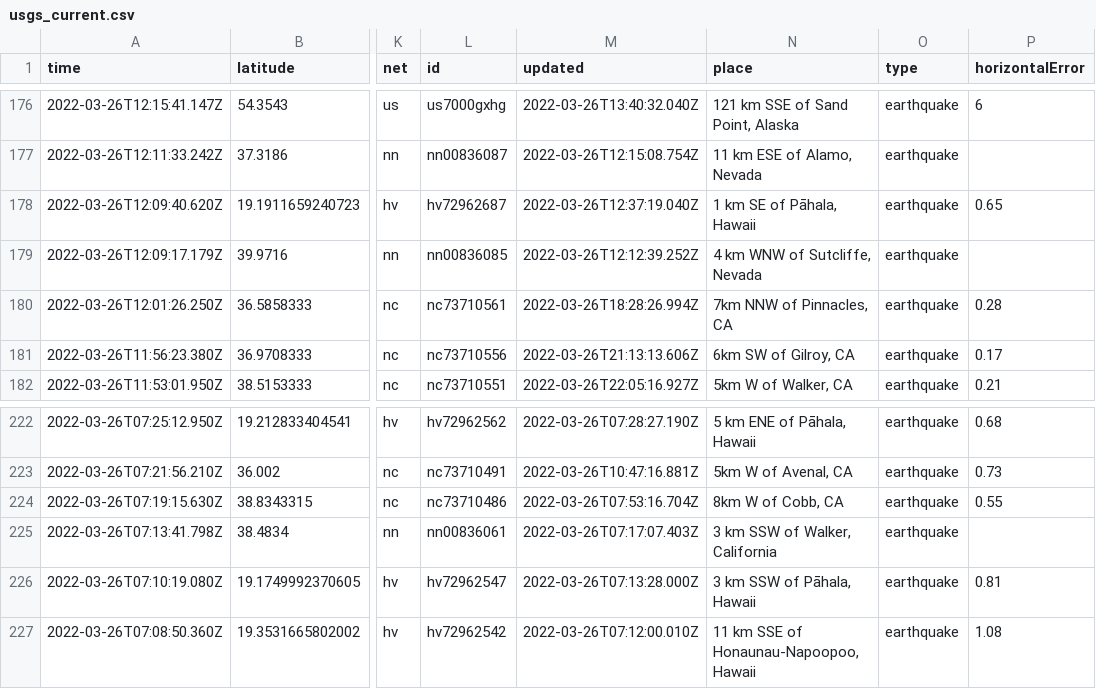
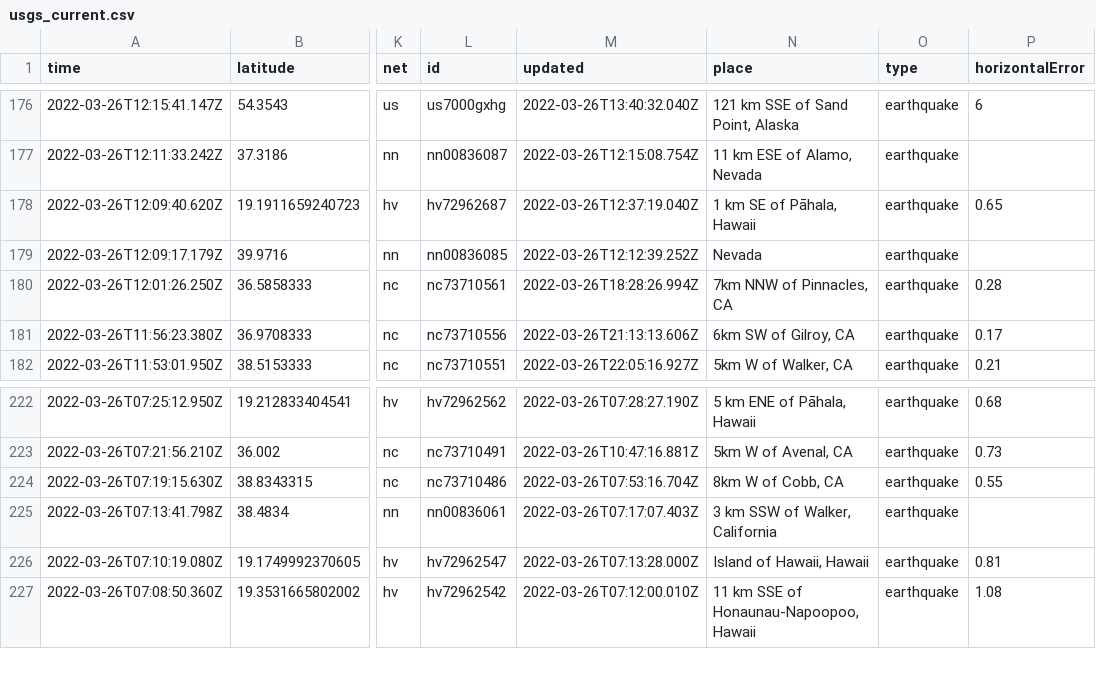
Before and after one commit to adriandgarcia/nicar2022_github_actions, a CSV file: usgs_current.csv, drawn as a sheet; only a part is shown, gaps mark what is left out; the diff covers the shown part only; the diff names each change by its address in the sheet, - before the commit and + after, or states it on an @@ line.

```diff
--- a/usgs_current.csv
+++ b/usgs_current.csv
-N179 (place): 4 km WNW of Sutcliffe, Nevada
+N179 (place): Nevada
-N226 (place): 3 km SSW of Pāhala, Hawaii
+N226 (place): Island of Hawaii, Hawaii
```
Also changed, not shown: 1 added row, 4 removed rows and 12 edited cells elsewhere in this file.
